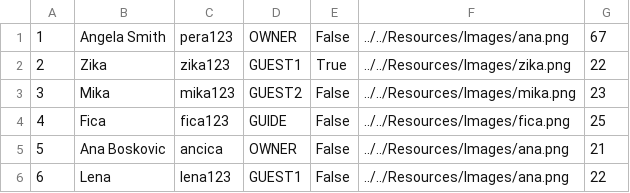
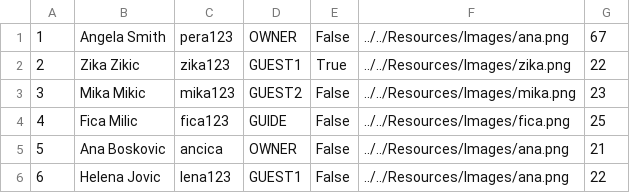
Before and after one commit to HelenaJovic/SIMS-Projekat, a CSV file: InitialProject/InitialProject/Resources/Data/users.csv, drawn as a sheet.

```diff
--- a/InitialProject/InitialProject/Resources/Data/users.csv
+++ b/InitialProject/InitialProject/Resources/Data/users.csv
@@ -1,6 +1,6 @@
 1|Angela Smith|pera123|OWNER|False|../../Resources/Images/ana.png|67
-2|Zika|zika123|GUEST1|True|../../Resources/Images/zika.png|22
-3|Mika|mika123|GUEST2|False|../../Resources/Images/mika.png|23
-4|Fica|fica123|GUIDE|False|../../Resources/Images/fica.png|25
+2|Zika Zikic|zika123|GUEST1|True|../../Resources/Images/zika.png|22
+3|Mika Mikic|mika123|GUEST2|False|../../Resources/Images/mika.png|23
+4|Fica Milic|fica123|GUIDE|False|../../Resources/Images/fica.png|25
 5|Ana Boskovic|ancica|OWNER|False|../../Resources/Images/ana.png|21
-6|Lena|lena123|GUEST1|False|../../Resources/Images/ana.png|22
+6|Helena Jovic|lena123|GUEST1|False|../../Resources/Images/ana.png|22
```
Also changed, not shown: InitialProject/InitialProject/Resources/Data/accommodationreservations.csv, InitialProject/InitialProject/Resources/Data/notifications.csv, 20 other files.
